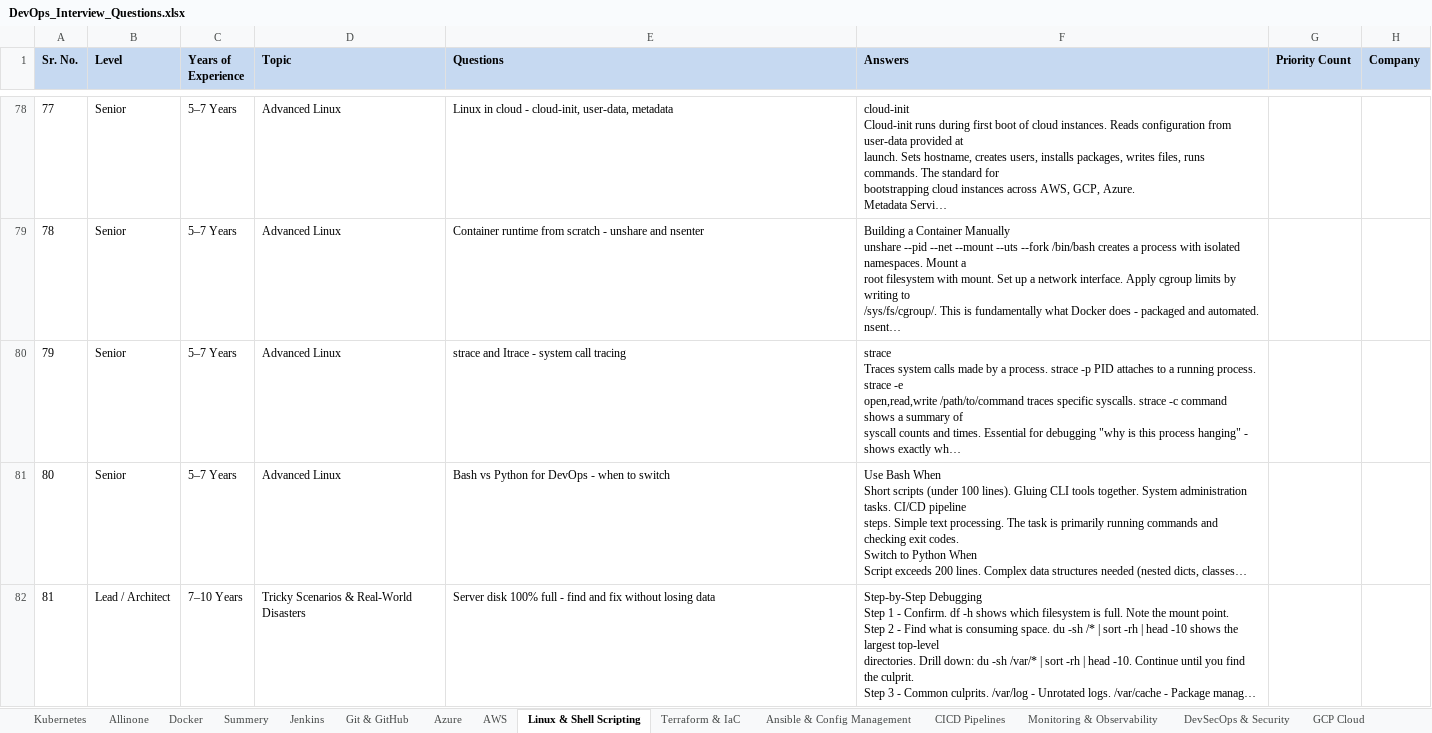
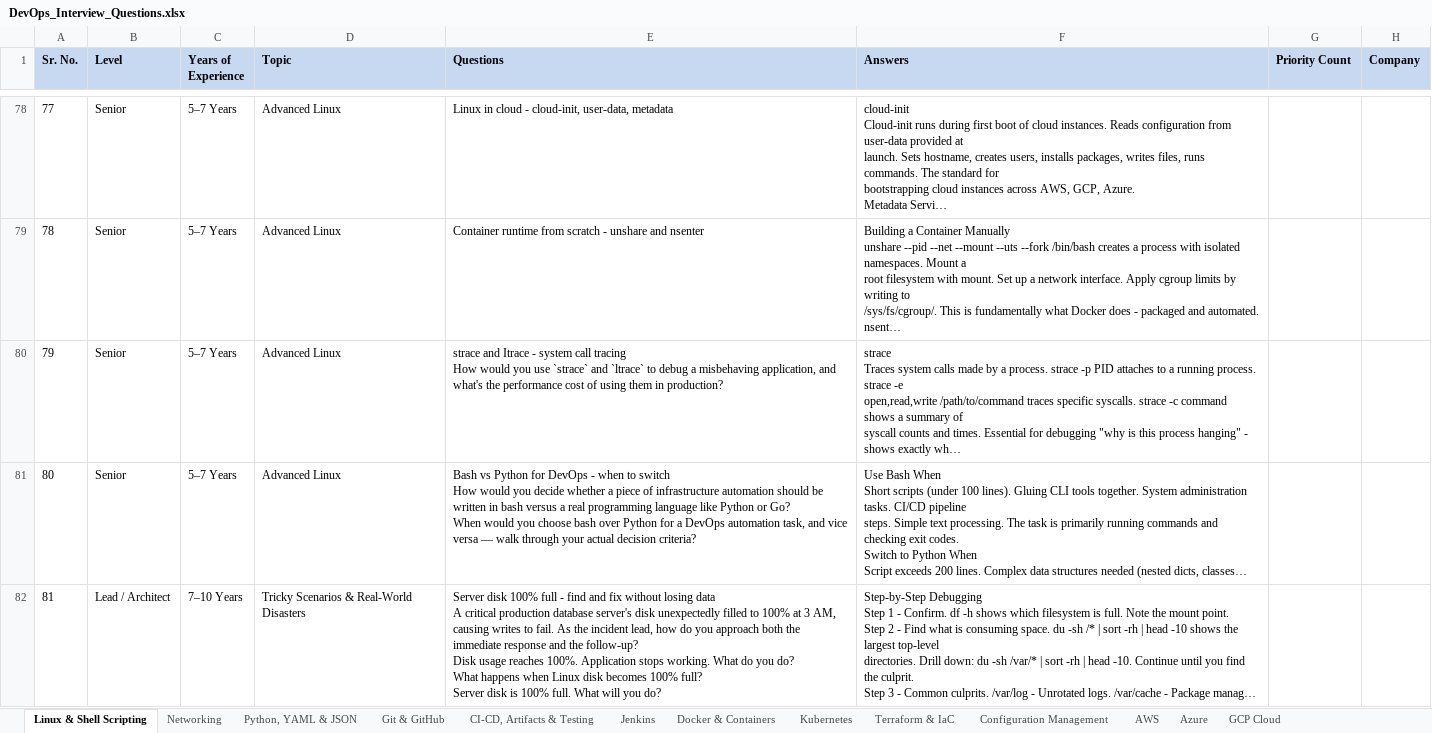
Before and after one commit to dikshaingole/dikshaingole.github.io, an Excel workbook: Devops/DevOps_Interview_Questions.xlsx, sheet Linux & Shell Scripting, drawn as a sheet; only a part is shown, gaps mark what is left out; long unchanged cells end in …; values as stored, in another font and other column widths than the file's, no borders; ↵ is a line break in a cell; the diff covers the shown part only; the diff names each change by its address in the sheet, - before the commit and + after, or states it on an @@ line.

```diff
--- a/Devops/DevOps_Interview_Questions.xlsx (sheet Linux & Shell Scripting)
+++ b/Devops/DevOps_Interview_Questions.xlsx (sheet Linux & Shell Scripting)
-sheet tab: Allinone
+sheet tab: Networking
-sheet tab: Docker
+sheet tab: Python, YAML & JSON
-sheet tab: Summery
-sheet tab: Ansible & Config Management
-sheet tab: CICD Pipelines
-sheet tab: Monitoring & Observability
+sheet tab: CI-CD, Artifacts & Testing
+sheet tab: Docker & Containers
+sheet tab: Configuration Management
@@ sheet tab order changed: Linux & Shell Scripting | Networking | Python, YAML & JSON | Git & GitHub | CI-CD, Artifacts & Testing | Jenkins | Docker & Containers | Kubernetes | Terraform & IaC | Configuration Management | AWS | Azure | GCP Cloud @@
-E80 (Questions): …call tracing
+E80 (Questions): …call tracing ↵ How would you use `strace` and `ltrace` to debug a misbehaving application, and what's the performance cost of using them in production?
-E81 (Questions): …to switch
+E81 (Questions): …to switch ↵ How would you decide whether a piece of infrastructure automation should be written in bash versus a real programming language like Python or Go? ↵ When would you choose bash over Python for a DevOps automation task, and vice versa — walk through your actual decision criteria?
-E82 (Questions): …losing data
+E82 (Questions): …losing data ↵ A critical production database server's disk unexpectedly filled to 100% at 3 AM, causing writes to fail. As the incident lead, how do you approach both the immediate response and the follow-up? ↵ Disk usage reaches 100%. Application stops working. What do you do? ↵ What happens when Linux disk becomes 100% full? ↵ Server disk is 100% full. What will you do?
```
Also changed, not shown: 379 added rows, 2 removed rows, 57 edited cells and row numbers in column A elsewhere in this sheet, sheet Kubernetes, sheet Azure, sheet Jenkins, sheet Python, YAML & JSON, sheet AWS, sheet Git & GitHub, 5 more sheets, other sheet tabs, 4 other files.
